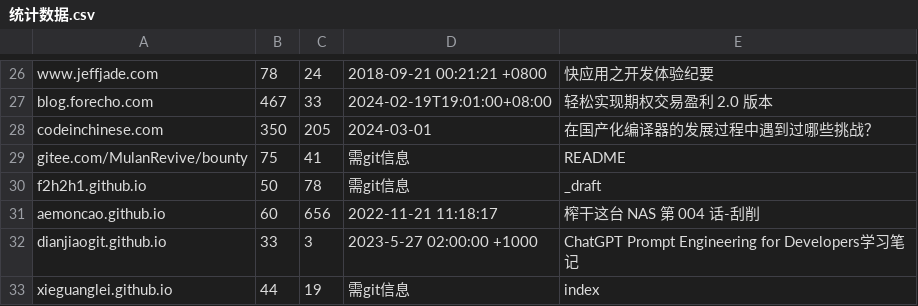
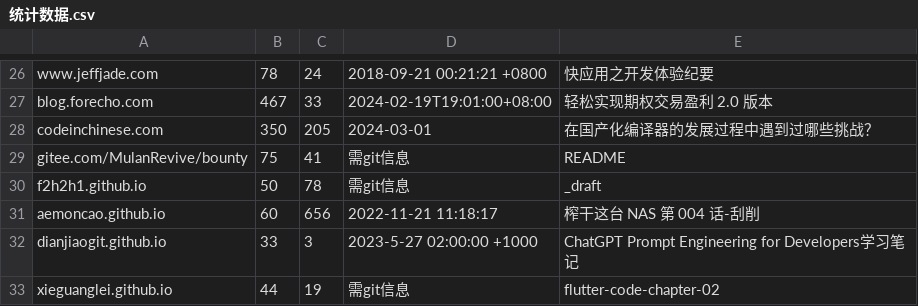
Before and after one commit to nobodxbodon/collection-of-chinese-blogs, a CSV file: 原型/统计数据.csv, drawn as a sheet; only a part is shown, gaps mark what is left out.

```diff
--- a/原型/统计数据.csv
+++ b/原型/统计数据.csv
@@ -32,2 +32,2 @@ aemoncao.github.io,60,656,2022-11-21 11:18:17,榨干这台 NAS 第 004 话-刮
 dianjiaogit.github.io,33,3,2023-5-27 02:00:00 +1000,ChatGPT Prompt Engineering for Developers学习笔记
-xieguanglei.github.io,44,19,需git信息,index
+xieguanglei.github.io,44,19,需git信息,flutter-code-chapter-02
```
Also changed, not shown: 4 other files.
